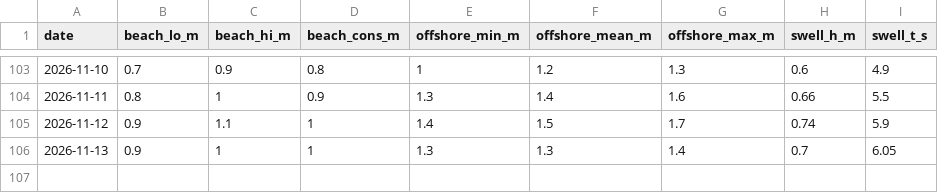
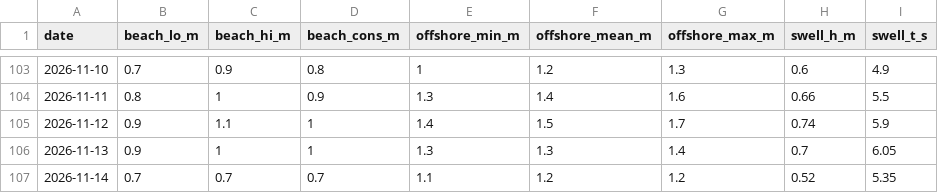
Before and after one commit to joege18/pipasurf, a CSV file: forecast-log.csv, drawn as a sheet; only a part is shown, gaps mark what is left out; the diff names each change by its address in the sheet, - before the commit and + after, or states it on an @@ line.

```diff
--- a/forecast-log.csv
+++ b/forecast-log.csv
+row 107: 2026-11-14 | 0.7 | 0.7 | 0.7 | 1.1 | 1.2 | 1.2 | 0.52 | 5.35
```
Also changed, not shown: observed-log.csv, 1 other file.
